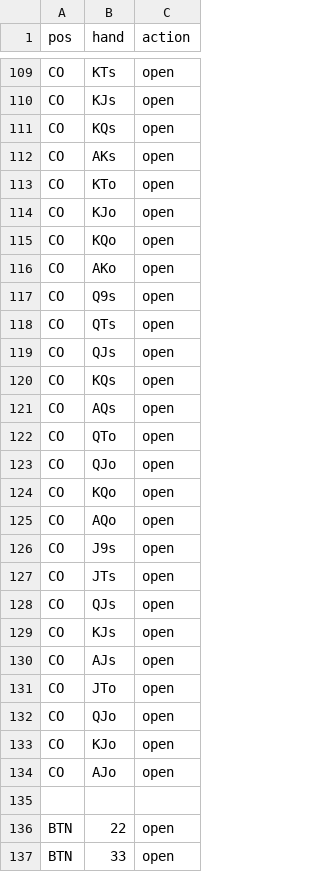
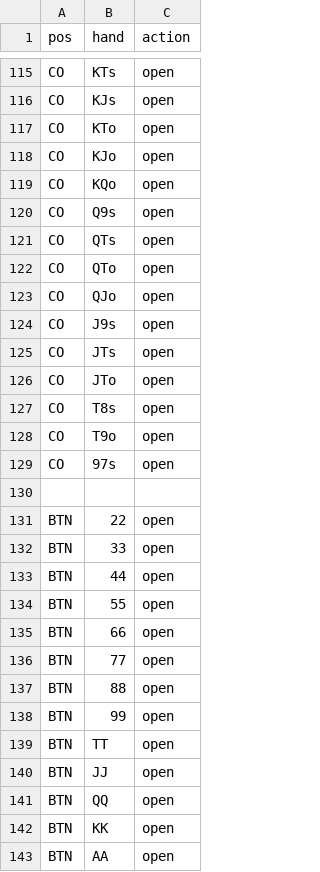
Before and after one commit to alchermd/pkr, a CSV file: src/core/range_files/6max_100bb_rfi.csv, drawn as a sheet; only a part is shown, gaps mark what is left out; the shorter side is filled out with more unchanged rows; the diff covers the shown part only.

```diff
--- a/src/core/range_files/6max_100bb_rfi.csv
+++ b/src/core/range_files/6max_100bb_rfi.csv
@@ -110,4 +116,2 @@ CO,KTs,open
 CO,KJs,open
-CO,KQs,open
-CO,AKs,open
 CO,KTo,open
@@ -115,21 +119,12 @@ CO,KJo,open
 CO,KQo,open
-CO,AKo,open
 CO,Q9s,open
 CO,QTs,open
-CO,QJs,open
-CO,KQs,open
-CO,AQs,open
 CO,QTo,open
 CO,QJo,open
-CO,KQo,open
-CO,AQo,open
 CO,J9s,open
 CO,JTs,open
-CO,QJs,open
-CO,KJs,open
-CO,AJs,open
 CO,JTo,open
-CO,QJo,open
-CO,KJo,open
-CO,AJo,open
+CO,T8s,open
+CO,T9o,open
+CO,97s,open
 
```
Also changed, not shown: 18 added rows, 13 removed rows, 1 moved row and 5 edited cells elsewhere in this file.
